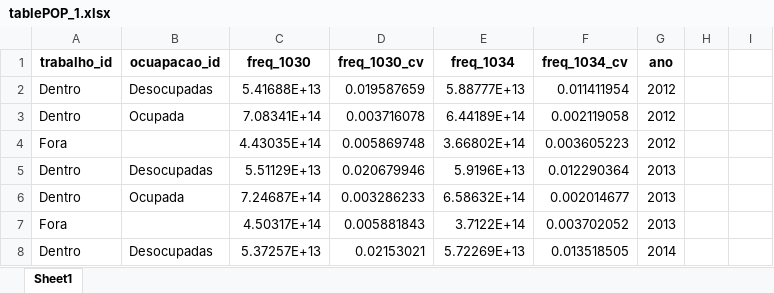
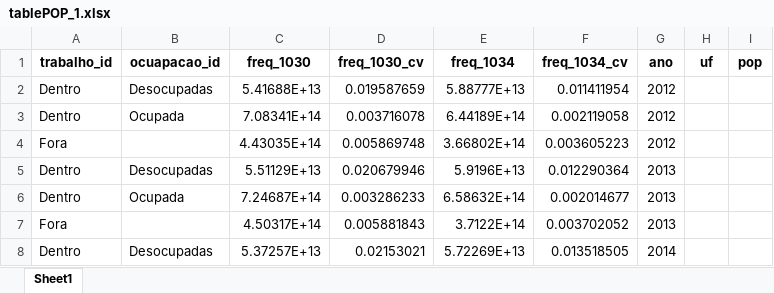
Before and after one commit to FernandaKelly/PNAD_projetos, an Excel workbook: Dados/tablePOP_1.xlsx, sheet Sheet1, drawn as a sheet; only a part is shown; values as stored, in another font and other column widths than the file's, no borders; the diff names each change by its address in the sheet, - before the commit and + after, or states it on an @@ line.

```diff
--- a/Dados/tablePOP_1.xlsx (sheet Sheet1)
+++ b/Dados/tablePOP_1.xlsx (sheet Sheet1)
-H1: (empty)
+H1: uf
-I1: (empty)
+I1: pop
```
Also changed, not shown: 2 other files.
